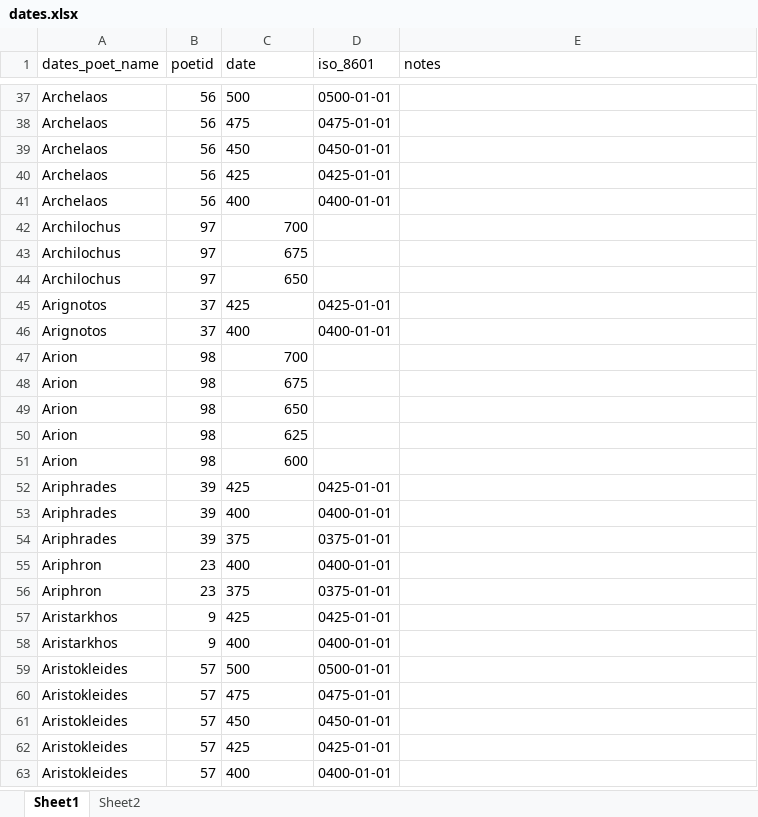
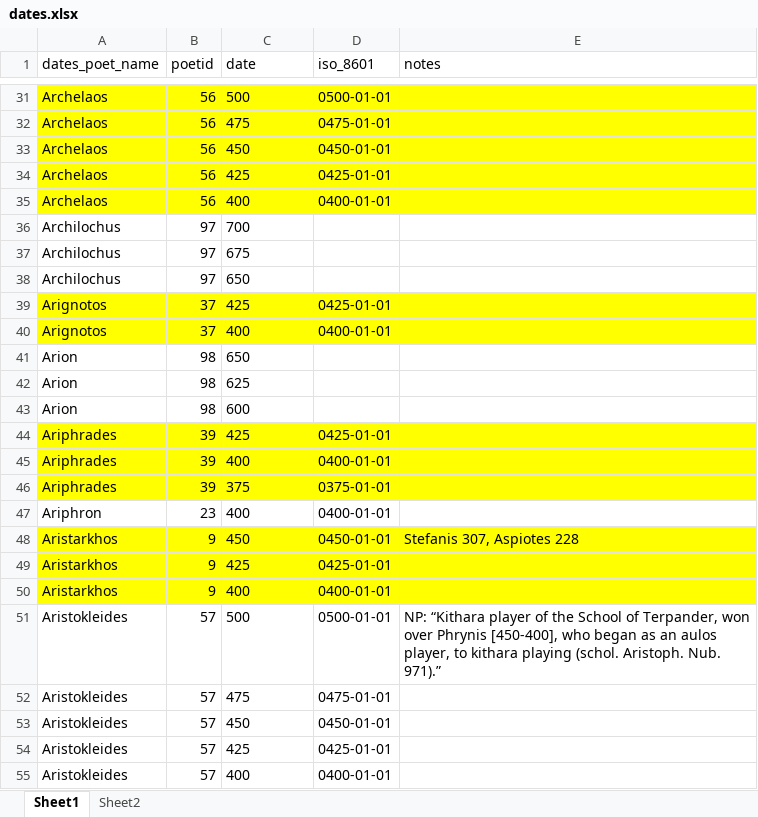
Before and after one commit to sul-cidr/lyricmappingproject.stanford.edu, an Excel workbook: production/data/dates.xlsx, sheet Sheet1, drawn as a sheet; only a part is shown, gaps mark what is left out; values as stored, in another font and other column widths than the file's, no borders; removed rows and columns are numbered as before the commit, all else as after; the diff covers the shown part only; the diff names each change by its address in the sheet, - before the commit and + after, or states it on an @@ line.

```diff
--- a/production/data/dates.xlsx (sheet Sheet1)
+++ b/production/data/dates.xlsx (sheet Sheet1)
-A31:E35 fill: none
+A31:E35 fill: #FFFF00
-C36:C38 alignment: right
+C36:C38 alignment: left
-A39:E40 fill: none
+A39:E40 fill: #FFFF00
-row 47: Arion | 98 | 700
-row 48: Arion | 98 | 675
-C41:C43 alignment: right
+C41:C43 alignment: left
-A44:E46 fill: none
+A44:E46 fill: #FFFF00
-row 56: Ariphron | 23 | 375 | 0375-01-01
+row 48: Aristarkhos | 9 | 450 | 0450-01-01 | Stefanis 307, Aspiotes 228
-A49:E50 fill: none
+A49:E50 fill: #FFFF00
-E51 (notes): (empty)
+E51 (notes): NP: “Kithara player of the School of Terpander, won over Phrynis [450-400], who began as an aulos player, to kithara playing (schol. Aristoph. Nub. 971).”
```
Also changed, not shown: 11 removed rows, 13 edited cells and cell formats elsewhere in this sheet, formulas that keep their value, production/data/poets_cities.xlsx.
